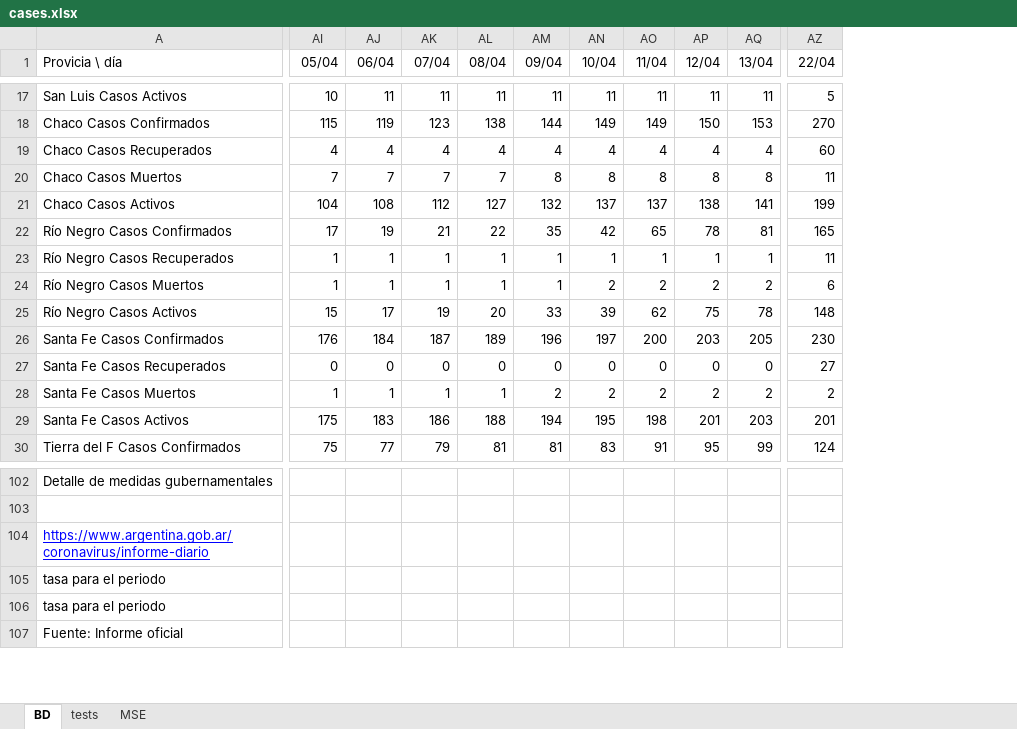
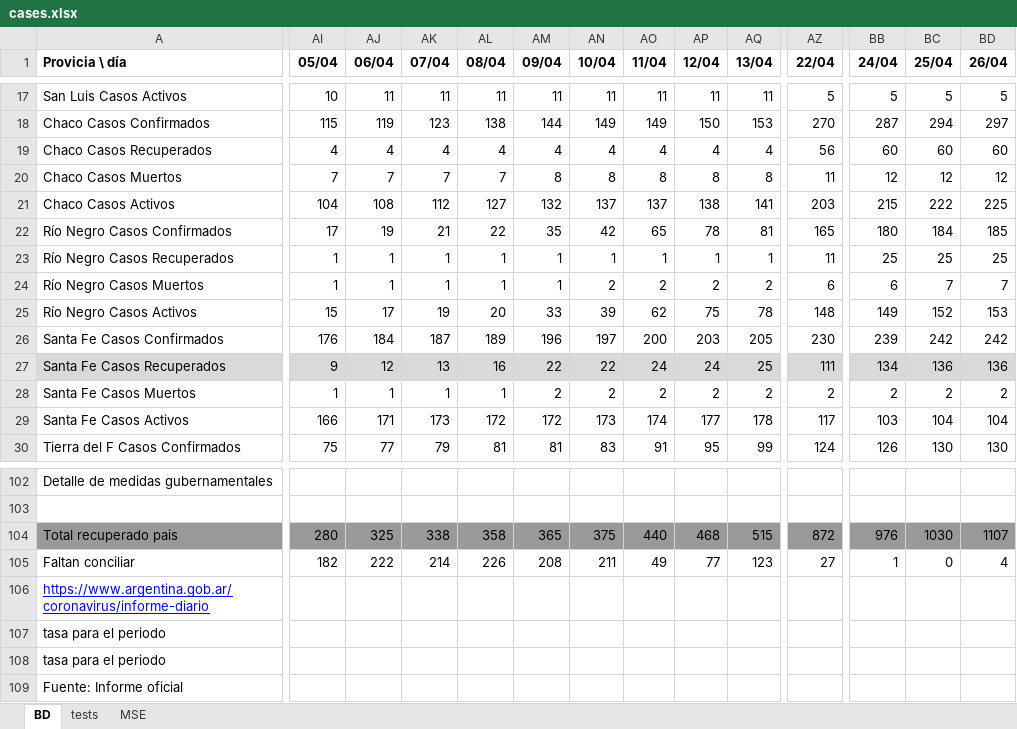
Before and after one commit to ivco19/libs, an Excel workbook: databases/cases.xlsx, sheet BD, drawn as a sheet; only a part is shown, gaps mark what is left out; values as stored, in another font and other column widths than the file's, no borders; charts and pictures not drawn; rows hold the shown columns only; the diff covers the shown part only; the diff names each change by its address in the sheet, - before the commit and + after, or states it on an @@ line.

```diff
--- a/databases/cases.xlsx (sheet BD)
+++ b/databases/cases.xlsx (sheet BD)
+column BB (24/04), rows 17-30: 5 | 287 | 60 | 12 | 215 | 180 | 25 | 6 | 149 | 239 | 134 | 2 | 103 | 126
+column BC (25/04), rows 17-30: 5 | 294 | 60 | 12 | 222 | 184 | 25 | 7 | 152 | 242 | 136 | 2 | 104 | 130
+column BD (26/04), rows 17-30: 5 | 297 | 60 | 12 | 225 | 185 | 25 | 7 | 153 | 242 | 136 | 2 | 104 | 130
-A1:AZ1 bold: off
+A1:AZ1 bold: on
-AZ19 (22/04): 60
+AZ19 (22/04): 56
-AZ21 (22/04): 199
+AZ21 (22/04): 203
-A27:AZ27 fill: none
+A27:AZ27 fill: #D9D9D9
-AI27 (05/04): 0
+AI27 (05/04): 9
-AJ27 (06/04): 0
+AJ27 (06/04): 12
-AK27 (07/04): 0
+AK27 (07/04): 13
-AL27 (08/04): 0
+AL27 (08/04): 16
-AM27 (09/04): 0
+AM27 (09/04): 22
-AN27 (10/04): 0
+AN27 (10/04): 22
-AO27 (11/04): 0
+AO27 (11/04): 24
-AP27 (12/04): 0
+AP27 (12/04): 24
-AQ27 (13/04): 0
+AQ27 (13/04): 25
-AZ27 (22/04): 27
+AZ27 (22/04): 111
-AI29 (05/04): 175
+AI29 (05/04): 166
-AJ29 (06/04): 183
+AJ29 (06/04): 171
-AK29 (07/04): 186
+AK29 (07/04): 173
-AL29 (08/04): 188
+AL29 (08/04): 172
-AM29 (09/04): 194
+AM29 (09/04): 172
-AN29 (10/04): 195
+AN29 (10/04): 173
-AO29 (11/04): 198
+AO29 (11/04): 174
-AP29 (12/04): 201
+AP29 (12/04): 177
-AQ29 (13/04): 203
+AQ29 (13/04): 178
-AZ29 (22/04): 201
+AZ29 (22/04): 117
+row 104: Total recuperado pais | 280 | 325 | 338 | 358 | 365 | 375 | 440 | 468 | 515 | 872 | 976 | 1030 | 1107
+row 105: Faltan conciliar | 182 | 222 | 214 | 226 | 208 | 211 | 49 | 77 | 123 | 27 | 1 | 0 | 4
```
Also changed, not shown: 28 added rows, 87 edited cells and cell formats elsewhere in this sheet, formulas that keep their value, charts or pictures, 3 other files.
